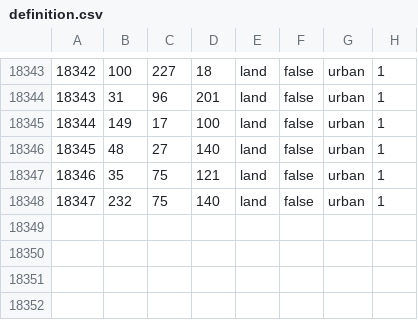
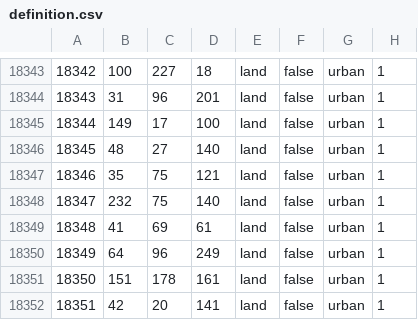
Before and after one commit to East-Showdown/East-Showdown, a CSV file: map/definition.csv, drawn as a sheet; only a part is shown, gaps mark what is left out.

```diff
--- a/map/definition.csv
+++ b/map/definition.csv
@@ -18348 +18348,5 @@
 18347;232;75;140;land;false;urban;1
+18348;41;69;61;land;false;urban;1
+18349;64;96;249;land;false;urban;1
+18350;151;178;161;land;false;urban;1
+18351;42;20;141;land;false;urban;1
```
Also changed, not shown: 11 other files.
